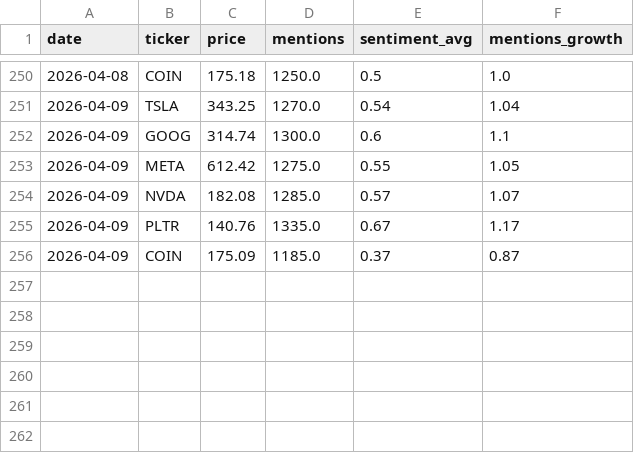
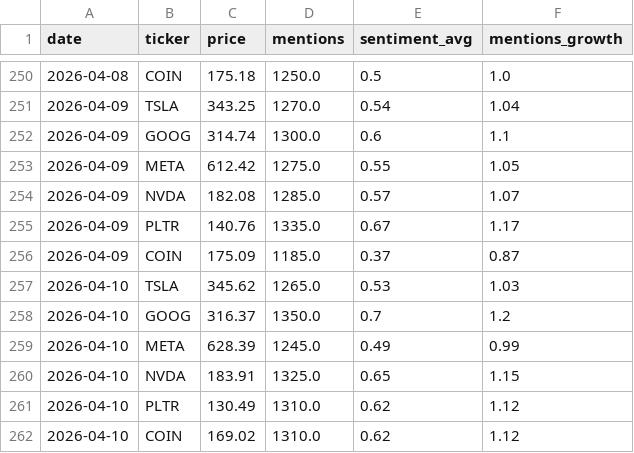
Before and after one commit to songxiang2333-spec/stock-mentions-dashboard, a CSV file: data/history.csv, drawn as a sheet; only a part is shown, gaps mark what is left out.

```diff
--- a/data/history.csv
+++ b/data/history.csv
@@ -256 +256,7 @@ date,ticker,price,mentions,sentiment_avg,mentions_growth
 2026-04-09,COIN,175.09,1185.0,0.37,0.87
+2026-04-10,TSLA,345.62,1265.0,0.53,1.03
+2026-04-10,GOOG,316.37,1350.0,0.7,1.2
+2026-04-10,META,628.39,1245.0,0.49,0.99
+2026-04-10,NVDA,183.91,1325.0,0.65,1.15
+2026-04-10,PLTR,130.49,1310.0,0.62,1.12
+2026-04-10,COIN,169.02,1310.0,0.62,1.12
```
